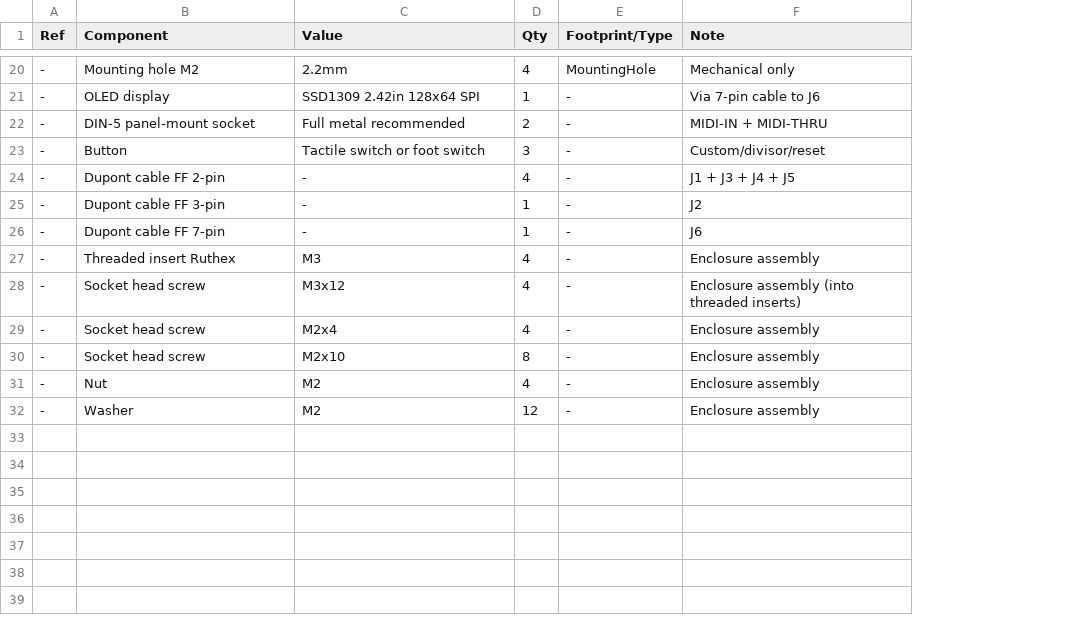
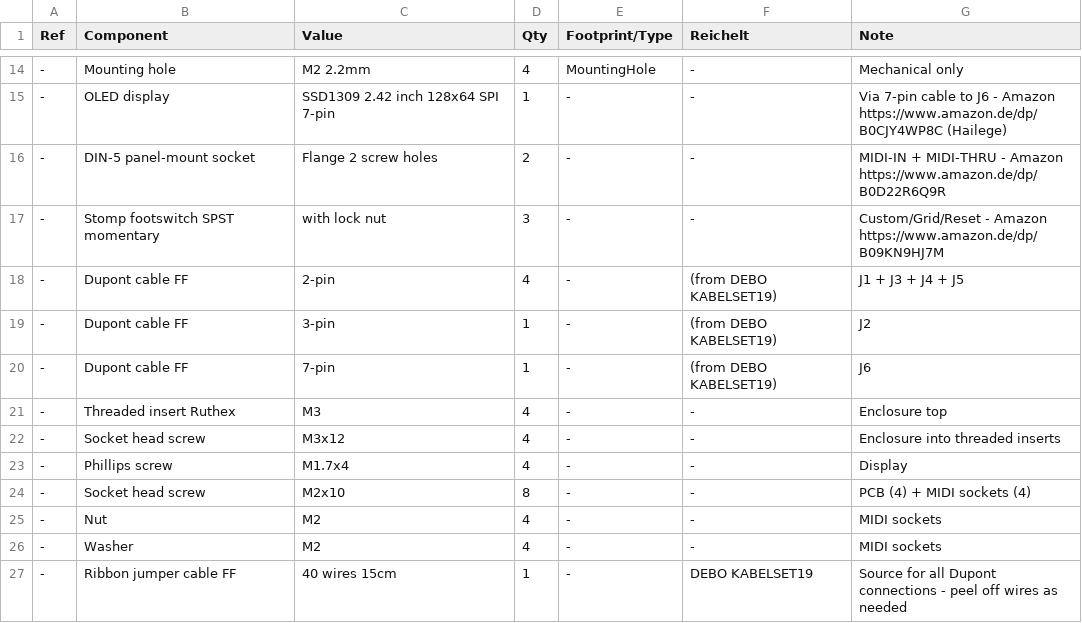
Before and after one commit to barna81/BarSync, a CSV file: hardware/BarSync_BOM.en.csv, drawn as a sheet; only a part is shown, gaps mark what is left out; addresses are those after the commit; the diff covers the shown part only; the diff names each change by its address in the sheet, - before the commit and + after, or states it on an @@ line.

```diff
--- a/hardware/BarSync_BOM.en.csv
+++ b/hardware/BarSync_BOM.en.csv
+column F (Reichelt), rows 14-26: - | - | - | - | (from DEBO KABELSET19) | (from DEBO KABELSET19) | (from DEBO KABELSET19) | - | - | - | - | - | -
-B14 (Component): Mounting hole M2
+B14 (Component): Mounting hole
-C14 (Value): 2.2mm
+C14 (Value): M2 2.2mm
-C15 (Value): SSD1309 2.42in 128x64 SPI
+C15 (Value): SSD1309 2.42 inch 128x64 SPI 7-pin
-G15 (Note): …to J6
+G15 (Note): …to J6 - Amazon https://www.amazon.de/dp/B0CJY4WP8C (Hailege)
-C16 (Value): Full metal recommended
+C16 (Value): Flange 2 screw holes
-G16 (Note): MIDI-IN + MIDI-THRU
+G16 (Note): MIDI-IN + MIDI-THRU - Amazon https://www.amazon.de/dp/B0D22R6Q9R
-B17 (Component): Button
+B17 (Component): Stomp footswitch SPST momentary
-C17 (Value): Tactile switch or foot switch
+C17 (Value): with lock nut
-G17 (Note): Custom/divisor/reset
+G17 (Note): Custom/Grid/Reset - Amazon https://www.amazon.de/dp/B09KN9HJ7M
-B18 (Component): Dupont cable FF 2-pin
+B18 (Component): Dupont cable FF
-C18 (Value): -
+C18 (Value): 2-pin
-B19 (Component): Dupont cable FF 3-pin
+B19 (Component): Dupont cable FF
-C19 (Value): -
+C19 (Value): 3-pin
-B20 (Component): Dupont cable FF 7-pin
+B20 (Component): Dupont cable FF
-C20 (Value): -
+C20 (Value): 7-pin
-G21 (Note): Enclosure assembly
+G21 (Note): Enclosure top
-G22 (Note): Enclosure assembly (into threaded inserts)
+G22 (Note): Enclosure into threaded inserts
-B23 (Component): Socket head screw
+B23 (Component): Phillips screw
-C23 (Value): M2x4
+C23 (Value): M1.7x4
-G23 (Note): Enclosure assembly
+G23 (Note): Display
-G24 (Note): Enclosure assembly
+G24 (Note): PCB (4) + MIDI sockets (4)
-G25:G26 (Note): Enclosure assembly
+G25:G26 (Note): MIDI sockets
-D26 (Qty): 12
+D26 (Qty): 4
+row 27: - | Ribbon jumper cable FF | 40 wires 15cm | 1 | - | DEBO KABELSET19 | Source for all Dupont connections - peel off wires as needed
```
Also changed, not shown: 2 added rows, 8 removed rows and 21 edited cells elsewhere in this file, hardware/BarSync_BOM.csv, 7 other files.
